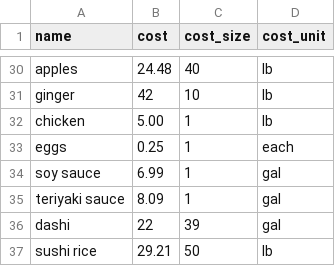
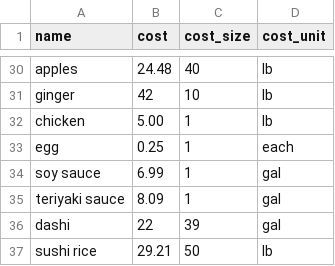
Before and after one commit to aparkening/recipe_costs, a CSV file: app/assets/ingredients.csv, drawn as a sheet; only a part is shown, gaps mark what is left out.

Commit message:
Correct recipe import error by making egg singular

```diff
--- a/app/assets/ingredients.csv
+++ b/app/assets/ingredients.csv
@@ -32,3 +32,3 @@ ginger,42,10,lb
 chicken,5.00,1,lb
-eggs,0.25,1,each
+egg,0.25,1,each
 soy sauce,6.99,1,gal
```
